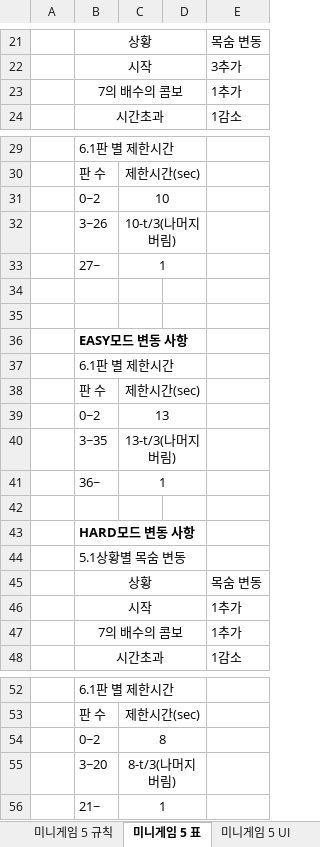
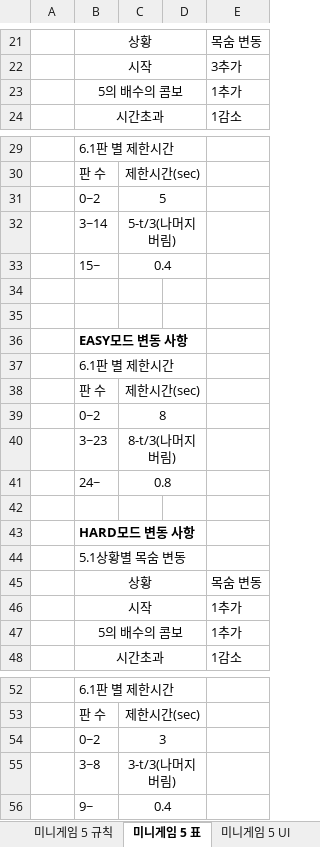
Before and after one commit to LewisCho7/PlumMiniGame, an Excel workbook: Design/PlumMiniGame_강민재 기획서.xlsx, sheet 미니게임 5 표, drawn as a sheet; only a part is shown, gaps mark what is left out; values as stored, in another font and other column widths than the file's, no borders; removed rows and columns are numbered as before the commit, all else as after; the diff names each change by its address in the sheet, - before the commit and + after, or states it on an @@ line.

Commit message:
강민재 미니게임5 시간 조정, 콤보 시스템 수정

```diff
--- a/Design/PlumMiniGame_강민재 기획서.xlsx (sheet 미니게임 5 표)
+++ b/Design/PlumMiniGame_강민재 기획서.xlsx (sheet 미니게임 5 표)
-B23: 7의 배수의 콤보
+B23: 5의 배수의 콤보
-C31: 10
+C31: 5
-row 32:  | 3~26 | 10-t/3(나머지 버림)
-row 33:  | 27~ | 1
+row 32:  | 3~14 | 5-t/3(나머지 버림)
+row 33:  | 15~ | 0.4
-C39: 13
+C39: 8
-row 40:  | 3~35 | 13-t/3(나머지 버림)
-row 41:  | 36~ | 1
+row 40:  | 3~23 | 8-t/3(나머지 버림)
+row 41:  | 24~ | 0.8
-B47: 7의 배수의 콤보
+B47: 5의 배수의 콤보
-C54: 8
+C54: 3
-row 55:  | 3~20 | 8-t/3(나머지 버림)
-row 56:  | 21~ | 1
+row 55:  | 3~8 | 3-t/3(나머지 버림)
+row 56:  | 9~ | 0.4
```
Also changed, not shown: sheet 미니게임 5 규칙, sheet 미니게임 5, sheet 미니게임 6 규칙, sheet 미니게임 6 표.
